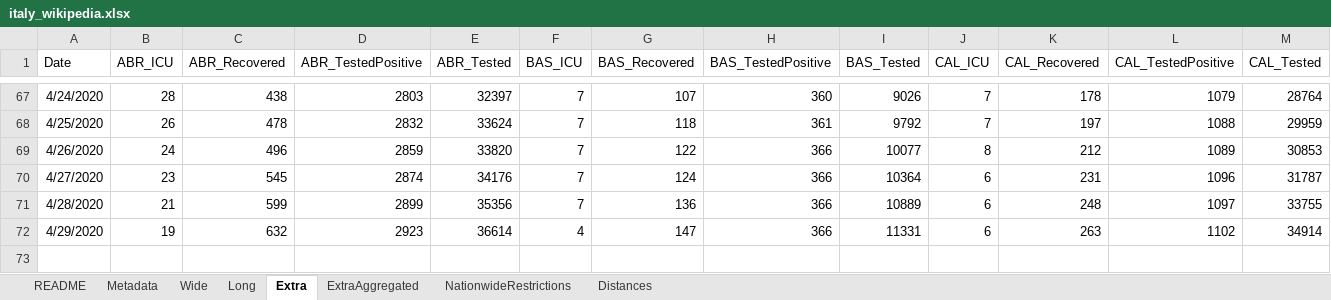
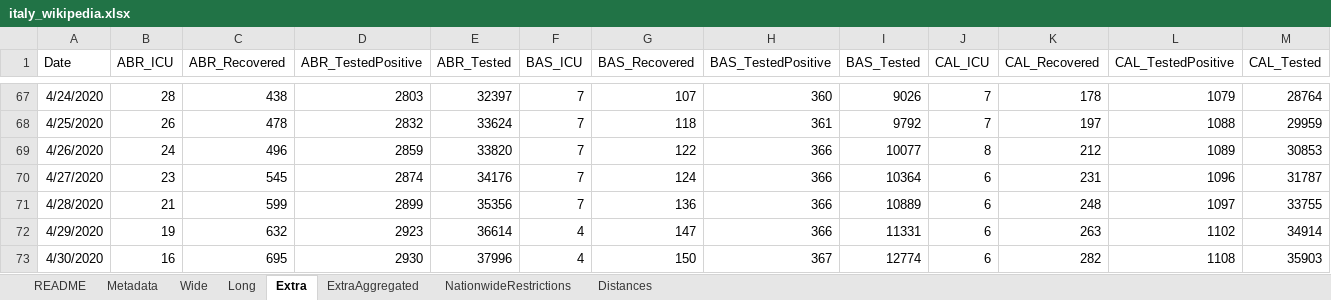
Before and after one commit to mikeweltevrede/master_thesis_corona, an Excel workbook: data/italy_wikipedia.xlsx, sheet Extra, drawn as a sheet; only a part is shown, gaps mark what is left out; values as stored, in another font and other column widths than the file's, no borders; rows hold the shown columns only; the diff names each change by its address in the sheet, - before the commit and + after, or states it on an @@ line.

```diff
--- a/data/italy_wikipedia.xlsx (sheet Extra)
+++ b/data/italy_wikipedia.xlsx (sheet Extra)
+row 73: 4/30/2020 | 16 | 695 | 2930 | 37996 | 4 | 150 | 367 | 12774 | 6 | 282 | 1108 | 35903
```
Also changed, not shown: sheet Long, sheet Wide, sheet NationwideRestrictions, 3 other files.
